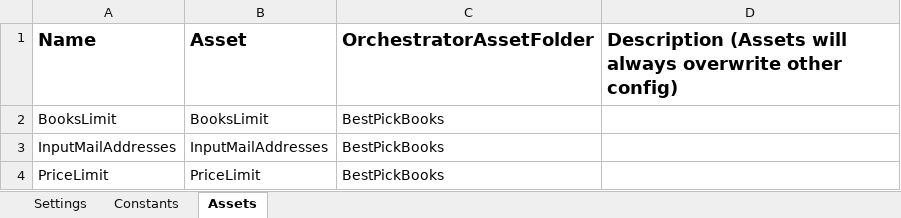
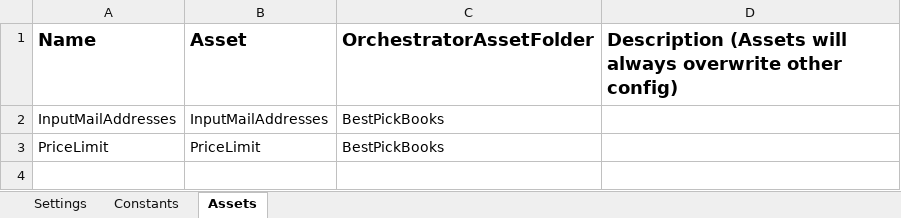
Before and after one commit to DariusDangi/fwf-carturesti-internship-practice-performer, an Excel workbook: Data/Config.xlsx, sheet Assets, drawn as a sheet; values as stored, in another font and other column widths than the file's, no borders; the diff names each change by its address in the sheet, - before the commit and + after, or states it on an @@ line.

```diff
--- a/Data/Config.xlsx (sheet Assets)
+++ b/Data/Config.xlsx (sheet Assets)
-row 2: BooksLimit | BooksLimit | BestPickBooks
```
Also changed, not shown: 17 other files.
